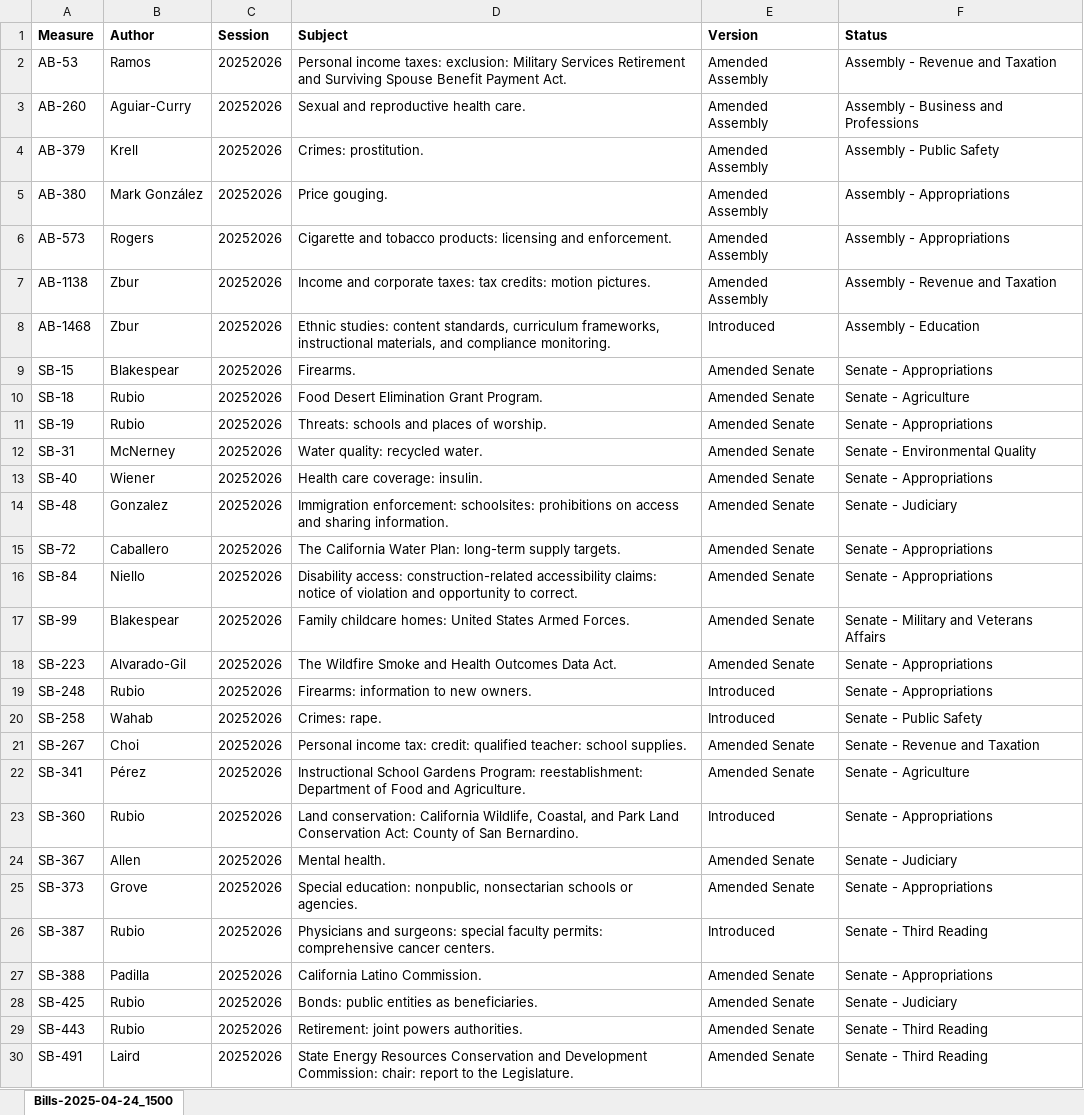
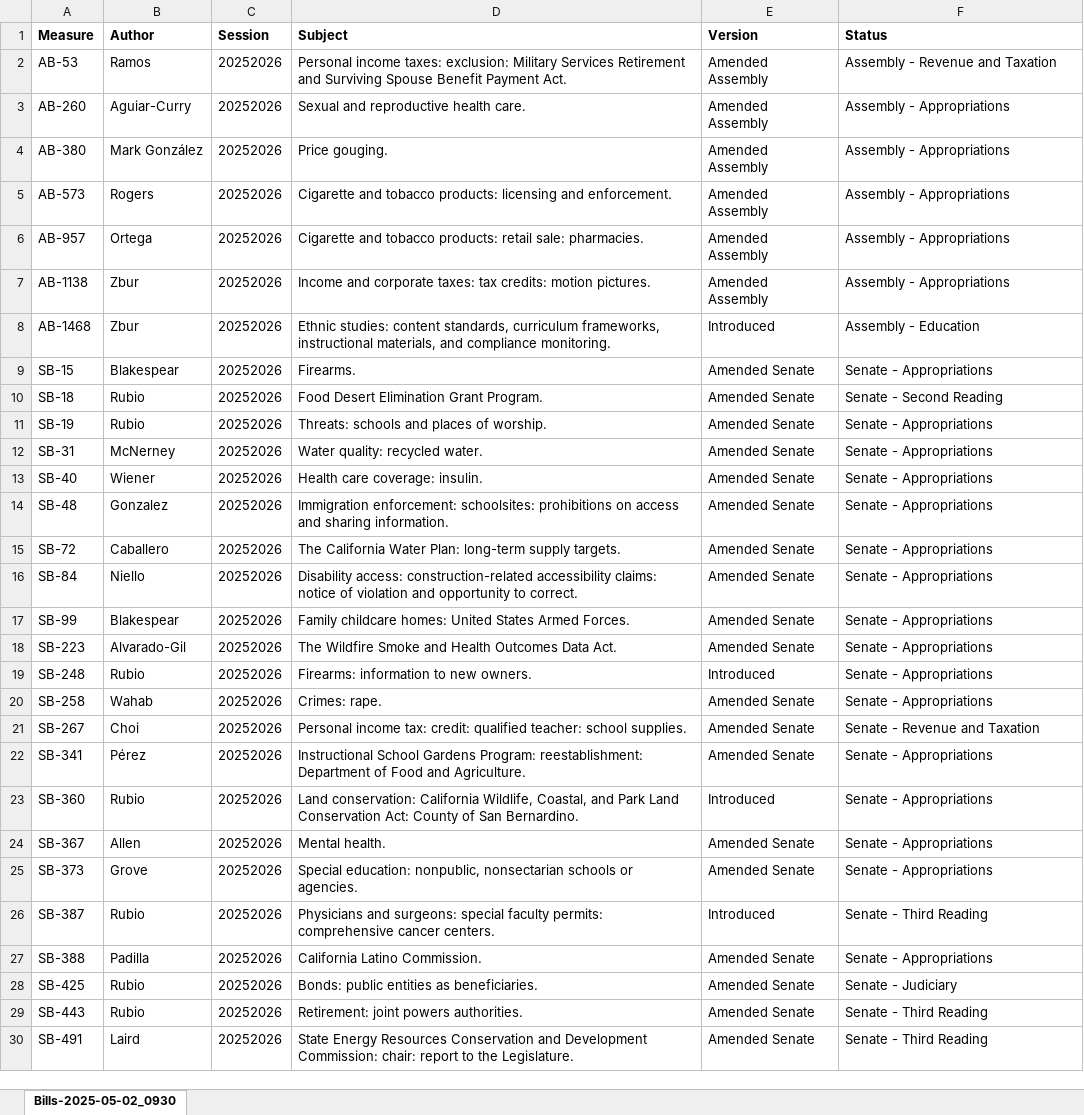
Before and after one commit to brianrwheatley/rubio-bills, an Excel workbook: data/Bills-RUBIO-Present.xlsx, sheet Bills-2025-05-02_0930, drawn as a sheet; only a part is shown; values as stored, in another font and other column widths than the file's, no borders; removed rows and columns are numbered as before the commit, all else as after; the diff covers the shown part only; the diff names each change by its address in the sheet, - before the commit and + after, or states it on an @@ line.

Commit message:
updated data 5-2-2025

```diff
--- a/data/Bills-RUBIO-Present.xlsx (sheet Bills-2025-05-02_0930)
+++ b/data/Bills-RUBIO-Present.xlsx (sheet Bills-2025-05-02_0930)
-sheet tab: Bills-2025-04-24_1500
+sheet tab: Bills-2025-05-02_0930
-F3 (Status): Assembly - Business and Professions
+F3 (Status): Assembly - Appropriations
-row 4: AB-379 | Krell | 20252026 | Crimes: prostitution. | Amended Assembly | Assembly - Public Safety
+row 6: AB-957 | Ortega | 20252026 | Cigarette and tobacco products: retail sale: pharmacies. | Amended Assembly | Assembly - Appropriations
-F7 (Status): Assembly - Revenue and Taxation
+F7 (Status): Assembly - Appropriations
-F10 (Status): Senate - Agriculture
+F10 (Status): Senate - Second Reading
-F12 (Status): Senate - Environmental Quality
+F12 (Status): Senate - Appropriations
-F14 (Status): Senate - Judiciary
+F14 (Status): Senate - Appropriations
-F17 (Status): Senate - Military and Veterans Affairs
+F17 (Status): Senate - Appropriations
-E20 (Version): Introduced
+E20 (Version): Amended Senate
-F20 (Status): Senate - Public Safety
+F20 (Status): Senate - Appropriations
-F22 (Status): Senate - Agriculture
+F22 (Status): Senate - Appropriations
-F24 (Status): Senate - Judiciary
+F24 (Status): Senate - Appropriations
```
Also changed, not shown: 6 edited cells elsewhere in this sheet.
